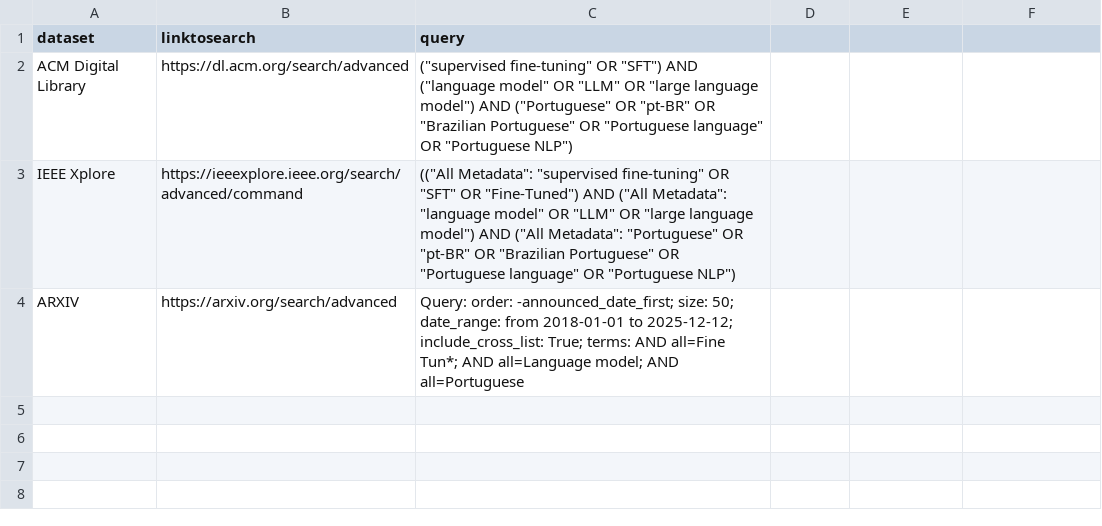
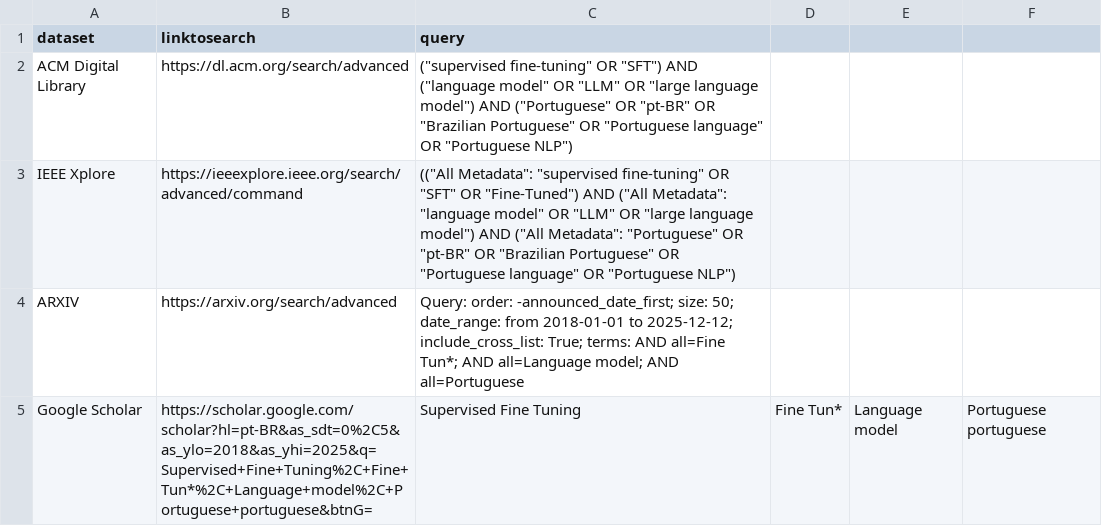
Before and after one commit to JoaoGuilhermeAlvesSantos/RSL-sft-mestrado, a CSV file: searchinfo.csv, drawn as a sheet; the diff names each change by its address in the sheet, - before the commit and + after, or states it on an @@ line.

```diff
--- a/searchinfo.csv
+++ b/searchinfo.csv
+row 5: Google Scholar | https://scholar.google.com/scholar?hl=pt-BR&as_sdt=0%2C5&as_ylo=2018&as_yhi=2025&q=Supervised+Fine+Tuning%2C+Fine+Tun*%2C+Language+model%2C+Portuguese+portuguese&btnG= | Supervised Fine Tuning | Fine Tun* | Language model | Portuguese portuguese
```
